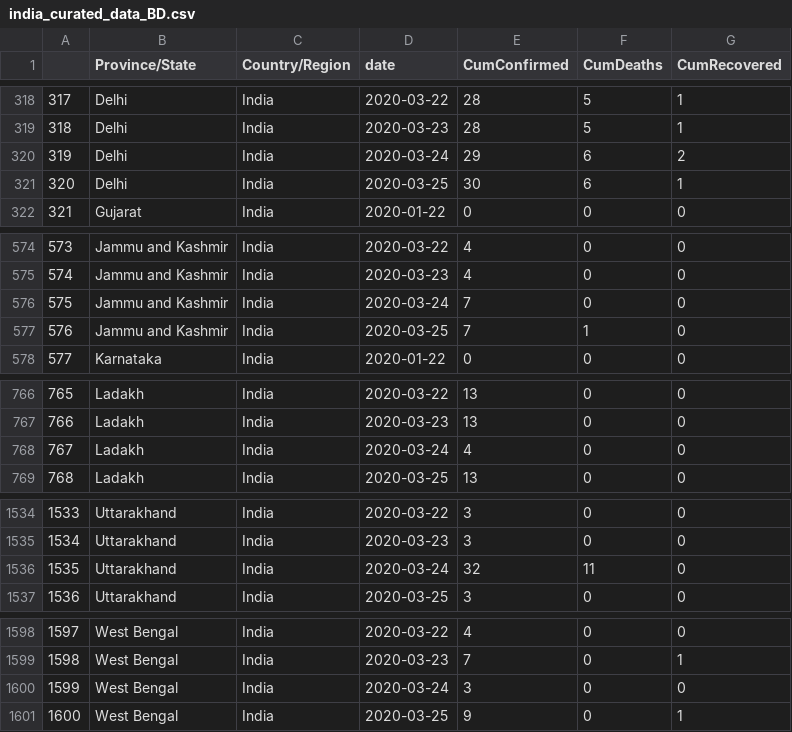
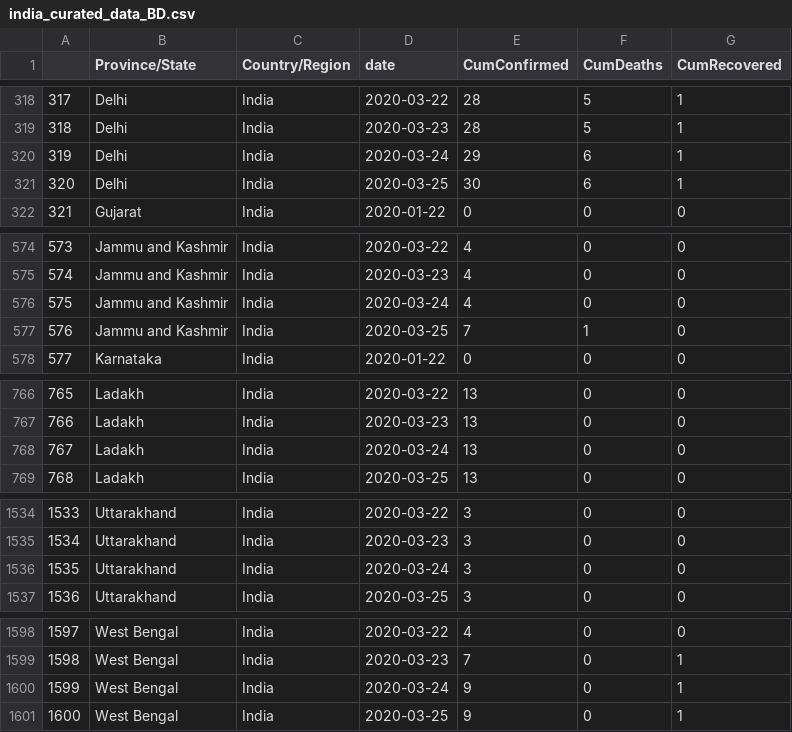
Before and after one commit to biplabendu/COVID19_India, a CSV file: curated_data_India/india_curated_data_BD.csv, drawn as a sheet; only a part is shown, gaps mark what is left out; the diff covers the shown part only.

```diff
--- a/curated_data_India/india_curated_data_BD.csv
+++ b/curated_data_India/india_curated_data_BD.csv
@@ -319,3 +319,3 @@
 "318","Delhi","India",2020-03-23,28,5,1
-"319","Delhi","India",2020-03-24,29,6,2
+"319","Delhi","India",2020-03-24,29,6,1
 "320","Delhi","India",2020-03-25,30,6,1
@@ -575,3 +575,3 @@
 "574","Jammu and Kashmir","India",2020-03-23,4,0,0
-"575","Jammu and Kashmir","India",2020-03-24,7,0,0
+"575","Jammu and Kashmir","India",2020-03-24,4,0,0
 "576","Jammu and Kashmir","India",2020-03-25,7,1,0
@@ -767,3 +767,3 @@
 "766","Ladakh","India",2020-03-23,13,0,0
-"767","Ladakh","India",2020-03-24,4,0,0
+"767","Ladakh","India",2020-03-24,13,0,0
 "768","Ladakh","India",2020-03-25,13,0,0
@@ -1535,3 +1535,3 @@
 "1534","Uttarakhand","India",2020-03-23,3,0,0
-"1535","Uttarakhand","India",2020-03-24,32,11,0
+"1535","Uttarakhand","India",2020-03-24,3,0,0
 "1536","Uttarakhand","India",2020-03-25,3,0,0
@@ -1599,3 +1599,3 @@
 "1598","West Bengal","India",2020-03-23,7,0,1
-"1599","West Bengal","India",2020-03-24,3,0,0
+"1599","West Bengal","India",2020-03-24,9,0,1
 "1600","West Bengal","India",2020-03-25,9,0,1
```
Also changed, not shown: 15 edited cells elsewhere in this file.
